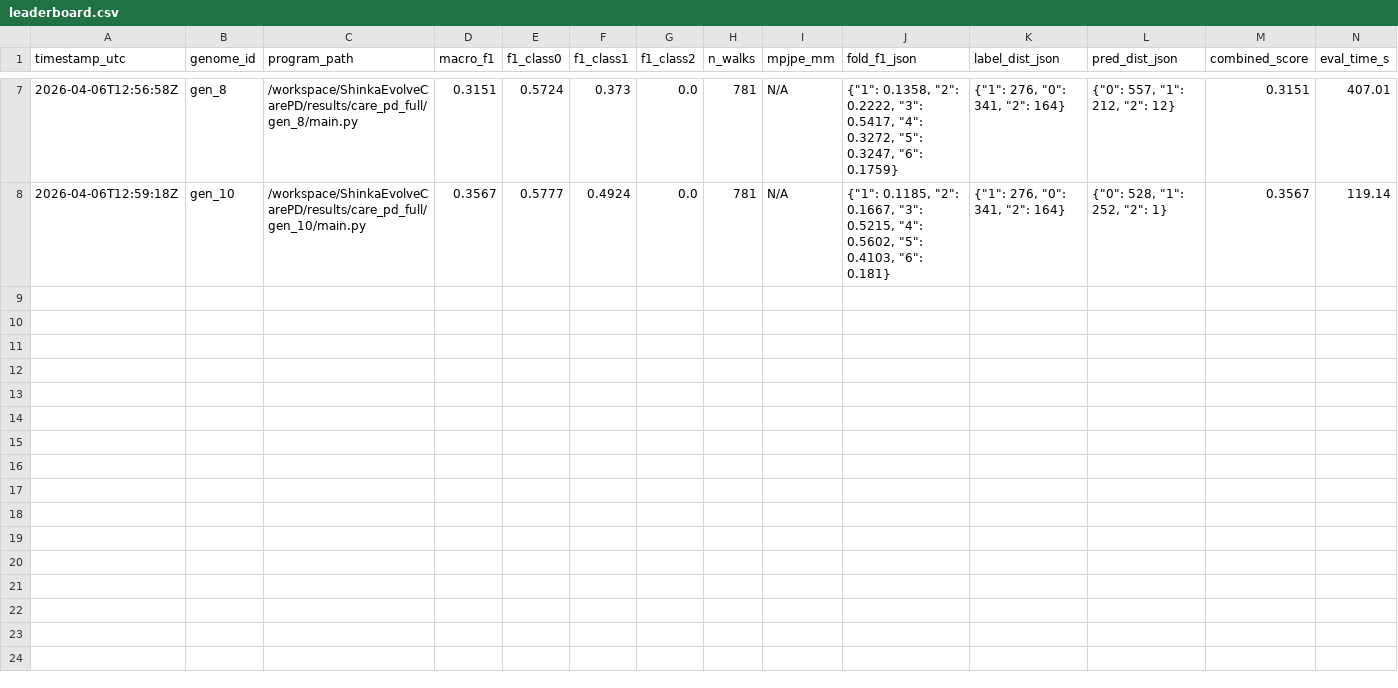
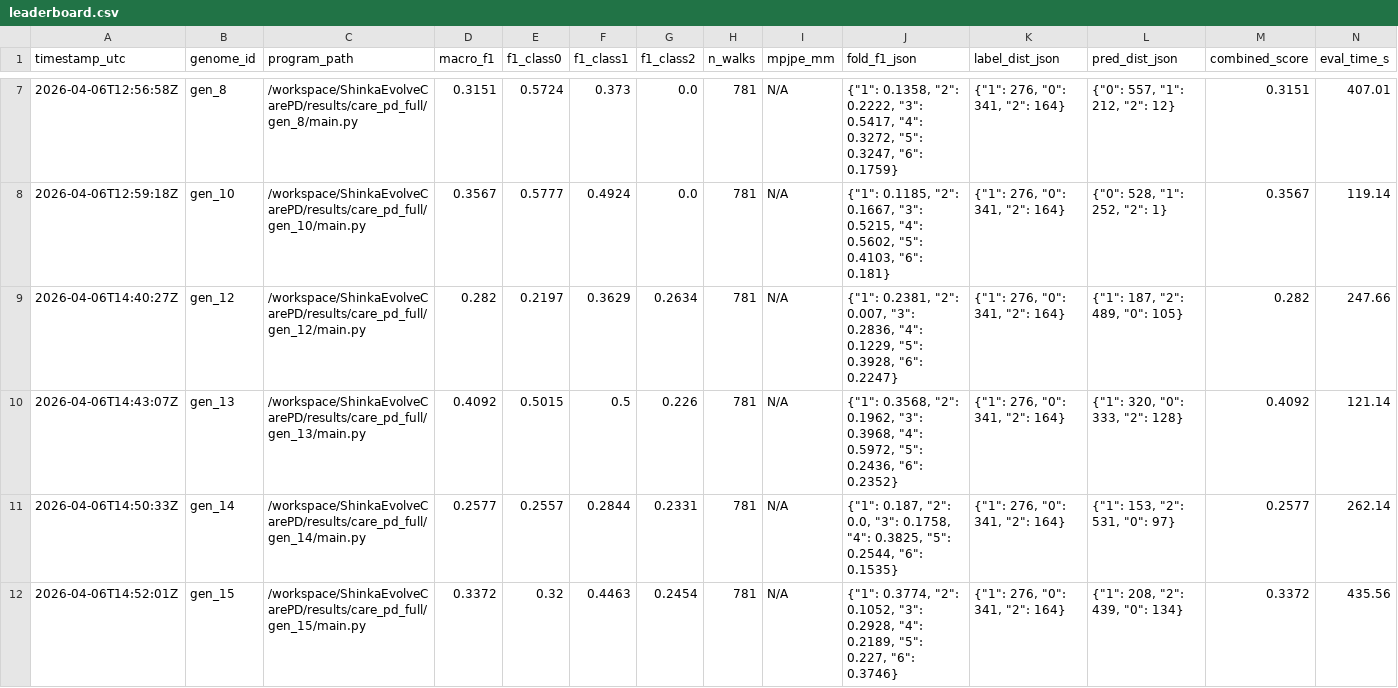
Before and after one commit to Tyronita/ShinkaEvolveCarePD, a CSV file: care_pd_task/leaderboard.csv, drawn as a sheet; only a part is shown, gaps mark what is left out.

```diff
--- a/care_pd_task/leaderboard.csv
+++ b/care_pd_task/leaderboard.csv
@@ -8 +8,5 @@ timestamp_utc,genome_id,program_path,macro_f1,f1_class0,f1_class1,f1_class2,n_wa
 2026-04-06T12:59:18Z,gen_10,/workspace/ShinkaEvolveCarePD/results/care_pd_full/gen_10/main.py,0.3567,0.5777,0.4924,0.0,781,N/A,"{""1"": 0.1185, ""2"": 0.1667, ""3"": 0.5215, ""4"": 0.5602, ""5"": 0.4103, ""6"": 0.181}","{""1"": 276, ""0"": 341, ""2"": 164}","{""0"": 528, ""1"": 252, ""2"": 1}",0.3567,119.14
+2026-04-06T14:40:27Z,gen_12,/workspace/ShinkaEvolveCarePD/results/care_pd_full/gen_12/main.py,0.282,0.2197,0.3629,0.2634,781,N/A,"{""1"": 0.2381, ""2"": 0.007, ""3"": 0.2836, ""4"": 0.1229, ""5"": 0.3928, ""6"": 0.2247}","{""1"": 276, ""0"": 341, ""2"": 164}","{""1"": 187, ""2"": 489, ""0"": 105}",0.282,247.66
+2026-04-06T14:43:07Z,gen_13,/workspace/ShinkaEvolveCarePD/results/care_pd_full/gen_13/main.py,0.4092,0.5015,0.5,0.226,781,N/A,"{""1"": 0.3568, ""2"": 0.1962, ""3"": 0.3968, ""4"": 0.5972, ""5"": 0.2436, ""6"": 0.2352}","{""1"": 276, ""0"": 341, ""2"": 164}","{""1"": 320, ""0"": 333, ""2"": 128}",0.4092,121.14
+2026-04-06T14:50:33Z,gen_14,/workspace/ShinkaEvolveCarePD/results/care_pd_full/gen_14/main.py,0.2577,0.2557,0.2844,0.2331,781,N/A,"{""1"": 0.187, ""2"": 0.0, ""3"": 0.1758, ""4"": 0.3825, ""5"": 0.2544, ""6"": 0.1535}","{""1"": 276, ""0"": 341, ""2"": 164}","{""1"": 153, ""2"": 531, ""0"": 97}",0.2577,262.14
+2026-04-06T14:52:01Z,gen_15,/workspace/ShinkaEvolveCarePD/results/care_pd_full/gen_15/main.py,0.3372,0.32,0.4463,0.2454,781,N/A,"{""1"": 0.3774, ""2"": 0.1052, ""3"": 0.2928, ""4"": 0.2189, ""5"": 0.227, ""6"": 0.3746}","{""1"": 276, ""0"": 341, ""2"": 164}","{""1"": 208, ""2"": 439, ""0"": 134}",0.3372,435.56
```
Also changed, not shown: 5 other files.
